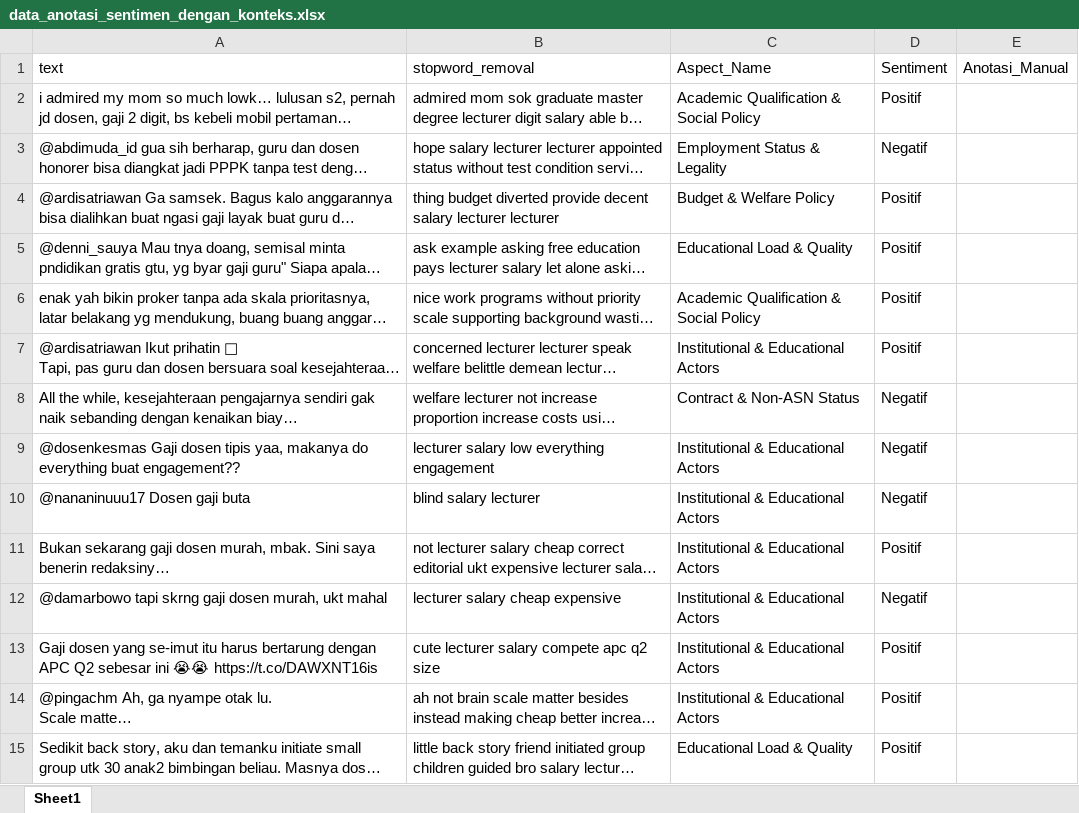
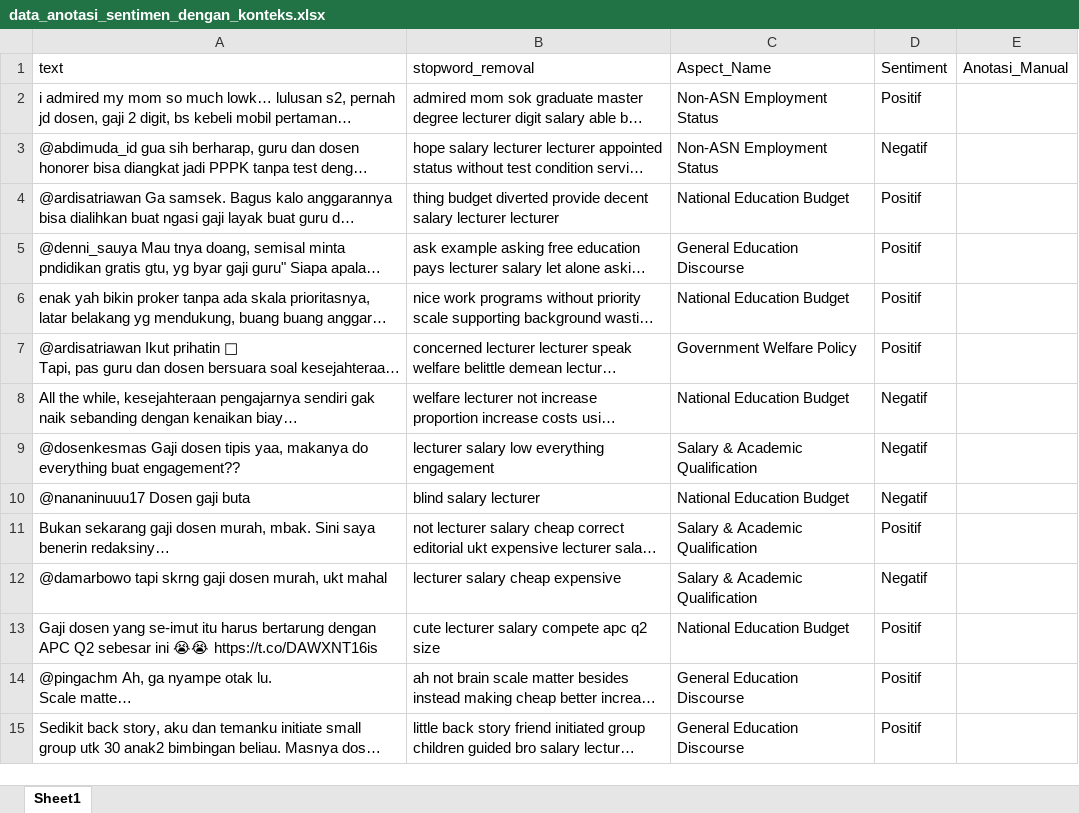
Before and after one commit to Unname17/Penelitian_Revisi_v2, an Excel workbook: data_anotasi_sentimen_dengan_konteks.xlsx, sheet Sheet1, drawn as a sheet; only a part is shown; long unchanged cells end in …; values as stored, in another font and other column widths than the file's, no borders; the diff covers the shown part only; the diff names each change by its address in the sheet, - before the commit and + after, or states it on an @@ line.

```diff
--- a/data_anotasi_sentimen_dengan_konteks.xlsx (sheet Sheet1)
+++ b/data_anotasi_sentimen_dengan_konteks.xlsx (sheet Sheet1)
-C2 (Aspect_Name): Academic Qualification & Social Policy
+C2 (Aspect_Name): Non-ASN Employment Status
-C3 (Aspect_Name): Employment Status & Legality
+C3 (Aspect_Name): Non-ASN Employment Status
-C4 (Aspect_Name): Budget & Welfare Policy
+C4 (Aspect_Name): National Education Budget
-C5 (Aspect_Name): Educational Load & Quality
+C5 (Aspect_Name): General Education Discourse
-C6 (Aspect_Name): Academic Qualification & Social Policy
+C6 (Aspect_Name): National Education Budget
-C7 (Aspect_Name): Institutional & Educational Actors
+C7 (Aspect_Name): Government Welfare Policy
-C8 (Aspect_Name): Contract & Non-ASN Status
+C8 (Aspect_Name): National Education Budget
-C9 (Aspect_Name): Institutional & Educational Actors
+C9 (Aspect_Name): Salary & Academic Qualification
-C10 (Aspect_Name): Institutional & Educational Actors
+C10 (Aspect_Name): National Education Budget
-C11:C12 (Aspect_Name): Institutional & Educational Actors
+C11:C12 (Aspect_Name): Salary & Academic Qualification
-C13 (Aspect_Name): Institutional & Educational Actors
+C13 (Aspect_Name): National Education Budget
-C14 (Aspect_Name): Institutional & Educational Actors
+C14 (Aspect_Name): General Education Discourse
-C15 (Aspect_Name): Educational Load & Quality
+C15 (Aspect_Name): General Education Discourse
```
Also changed, not shown: 1724 edited cells elsewhere in this sheet, 27 other files.
